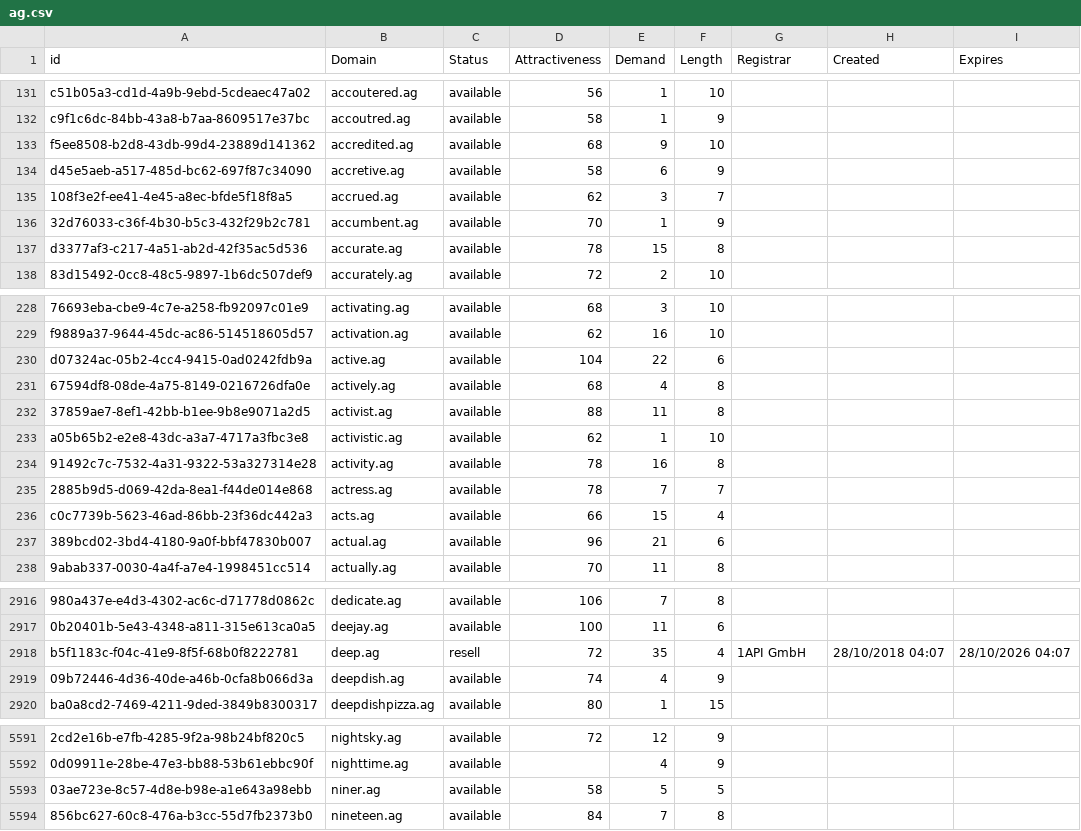
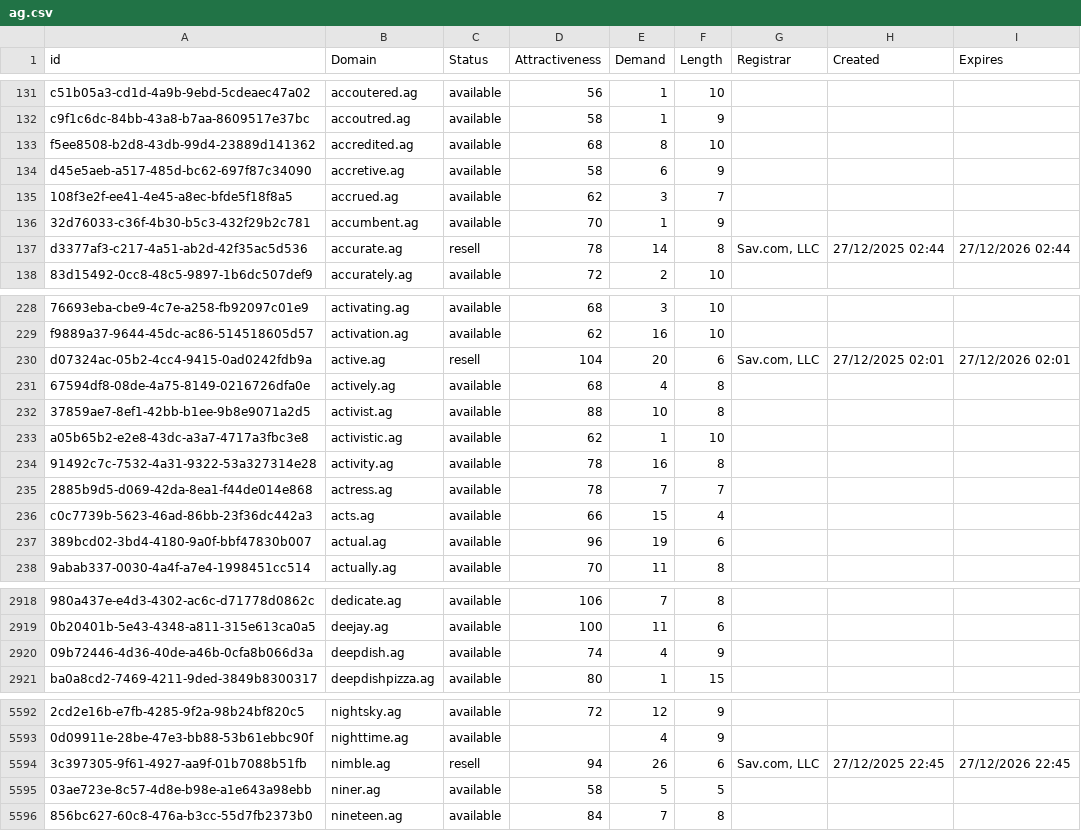
Before and after one commit to UniqueDomains/ag-oneword-domains, a CSV file: ag.csv, drawn as a sheet; only a part is shown, gaps mark what is left out; removed rows and columns are numbered as before the commit, all else as after; the diff covers the shown part only; the diff names each change by its address in the sheet, - before the commit and + after, or states it on an @@ line.

Commit message:
Domains update

```diff
--- a/ag.csv
+++ b/ag.csv
-E133 (Demand): 9
+E133 (Demand): 8
-C137 (Status): available
+C137 (Status): resell
-E137 (Demand): 15
+E137 (Demand): 14
-G137 (Registrar): (empty)
+G137 (Registrar): Sav.com, LLC
-H137 (Created): (empty)
+H137 (Created): 27/12/2025 02:44
-I137 (Expires): (empty)
+I137 (Expires): 27/12/2026 02:44
-C230 (Status): available
+C230 (Status): resell
-E230 (Demand): 22
+E230 (Demand): 20
-G230 (Registrar): (empty)
+G230 (Registrar): Sav.com, LLC
-H230 (Created): (empty)
+H230 (Created): 27/12/2025 02:01
-I230 (Expires): (empty)
+I230 (Expires): 27/12/2026 02:01
-E232 (Demand): 11
+E232 (Demand): 10
-E237 (Demand): 21
+E237 (Demand): 19
-row 2918: b5f1183c-f04c-41e9-8f5f-68b0f8222781 | deep.ag | resell | 72 | 35 | 4 | 1API GmbH | 28/10/2018 04:07 | 28/10/2026 04:07
+row 5594: 3c397305-9f61-4927-aa9f-01b7088b51fb | nimble.ag | resell | 94 | 26 | 6 | Sav.com, LLC | 27/12/2025 22:45 | 27/12/2026 22:45
```
Also changed, not shown: 3 added rows and 87 edited cells elsewhere in this file, 2 other files.
